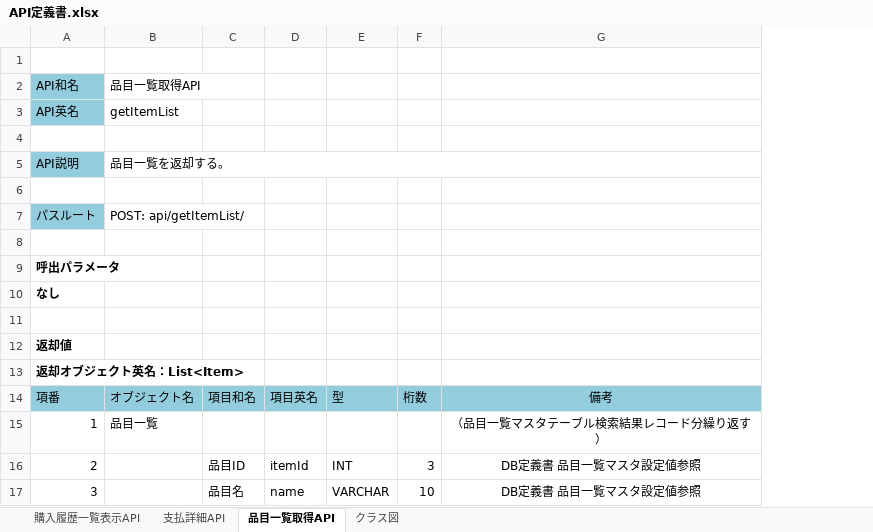
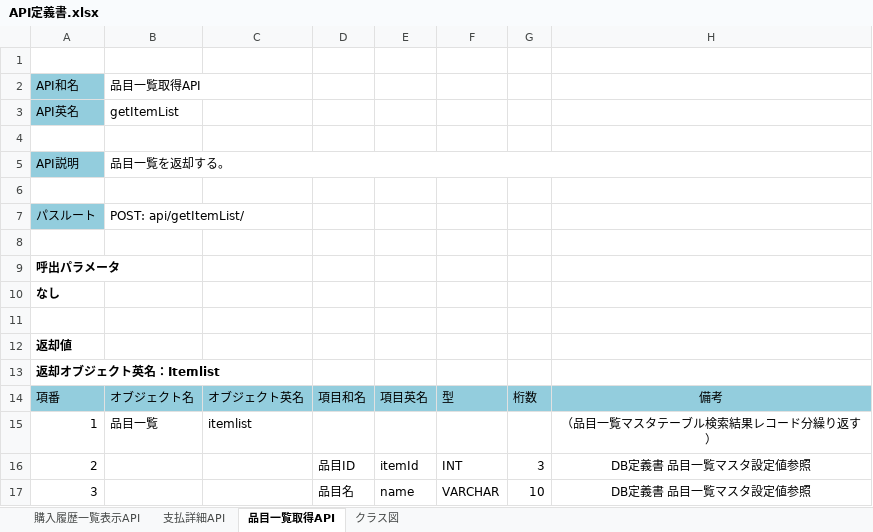
Before and after one commit to koga456/payment-system-server, an Excel workbook: API定義書.xlsx, sheet 品目一覧取得API, drawn as a sheet; values as stored, in another font and other column widths than the file's, no borders; the diff names each change by its address in the sheet, - before the commit and + after, or states it on an @@ line.

```diff
--- a/API定義書.xlsx (sheet 品目一覧取得API)
+++ b/API定義書.xlsx (sheet 品目一覧取得API)
+column C, rows 14-15: オブジェクト英名 | itemlist
-A13: 返却オブジェクト英名：List<Item>
+A13: 返却オブジェクト英名：Itemlist
```
Also changed, not shown: sheet 購入履歴一覧表示API, sheet クラス図, charts or pictures, DB定義書.xlsx.
